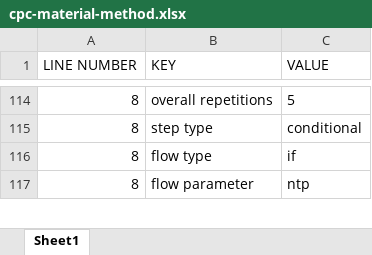
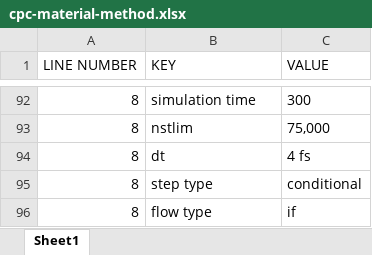
Before and after one commit to CPCLab/lister, an Excel workbook: output/cpc-material-method.xlsx, sheet Sheet1, drawn as a sheet; only a part is shown, gaps mark what is left out; the shorter side is filled out with more unchanged rows; values as stored, in another font and other column widths than the file's, no borders; addresses are those after the commit; the diff covers the shown part only; the diff names each change by its address in the sheet, - before the commit and + after, or states it on an @@ line.

```diff
--- a/output/cpc-material-method.xlsx (sheet Sheet1)
+++ b/output/cpc-material-method.xlsx (sheet Sheet1)
-B92 (KEY): overall repetitions
+B92 (KEY): simulation time
-C92 (VALUE): 5
+C92 (VALUE): 300
+row 93: 8 | nstlim | 75,000
+row 94: 8 | dt | 4 fs
```
Also changed, not shown: 31 added rows, 33 removed rows, 1 moved row and 20 edited cells elsewhere in this sheet, 2 other files.
